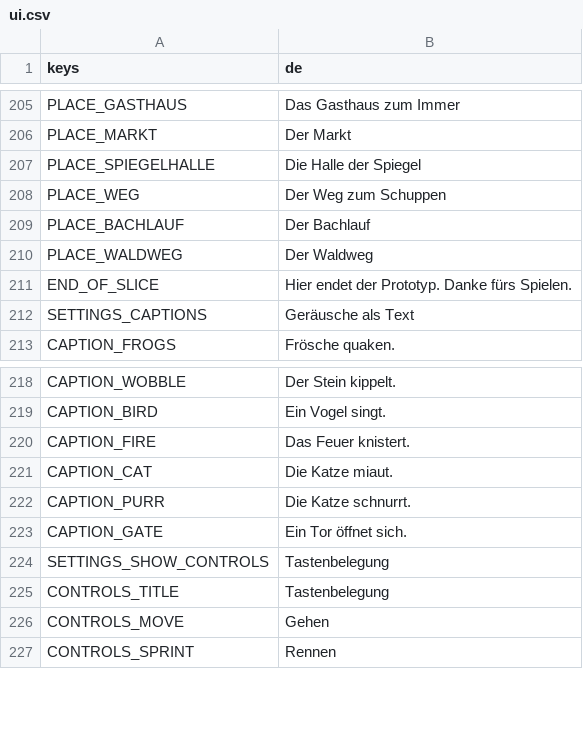
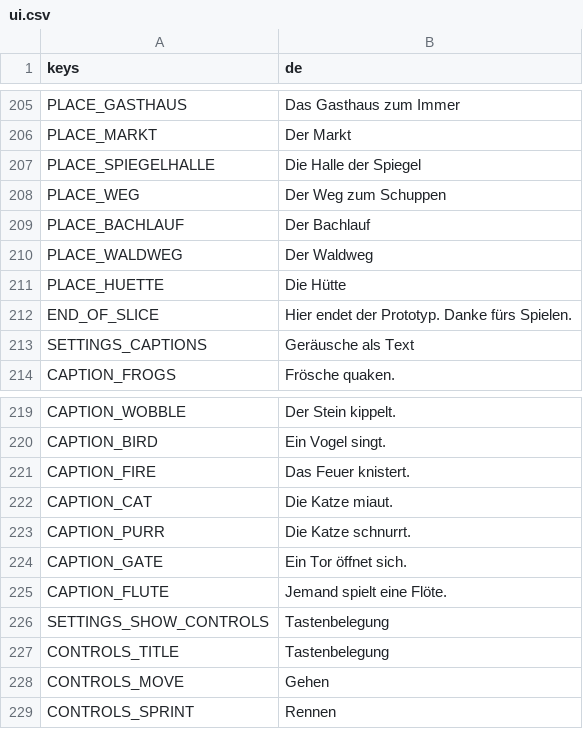
Before and after one commit to Stanzlu/Game, a CSV file: content/locale/ui.csv, drawn as a sheet; only a part is shown, gaps mark what is left out.

```diff
--- a/content/locale/ui.csv
+++ b/content/locale/ui.csv
@@ -219,2 +219,3 @@ PLACE_BACHLAUF,Der Bachlauf
 PLACE_WALDWEG,Der Waldweg
+PLACE_HUETTE,Die Hütte
 END_OF_SLICE,"Hier endet der Prototyp. Danke fürs Spielen."
@@ -232,2 +233,3 @@ CAPTION_PURR,Die Katze schnurrt.
 CAPTION_GATE,Ein Tor öffnet sich.
+CAPTION_FLUTE,Jemand spielt eine Flöte.
 SETTINGS_SHOW_CONTROLS,Tastenbelegung
```
Also changed, not shown: content/locale/items.csv, content/locale/journal.csv, 16 other files.
